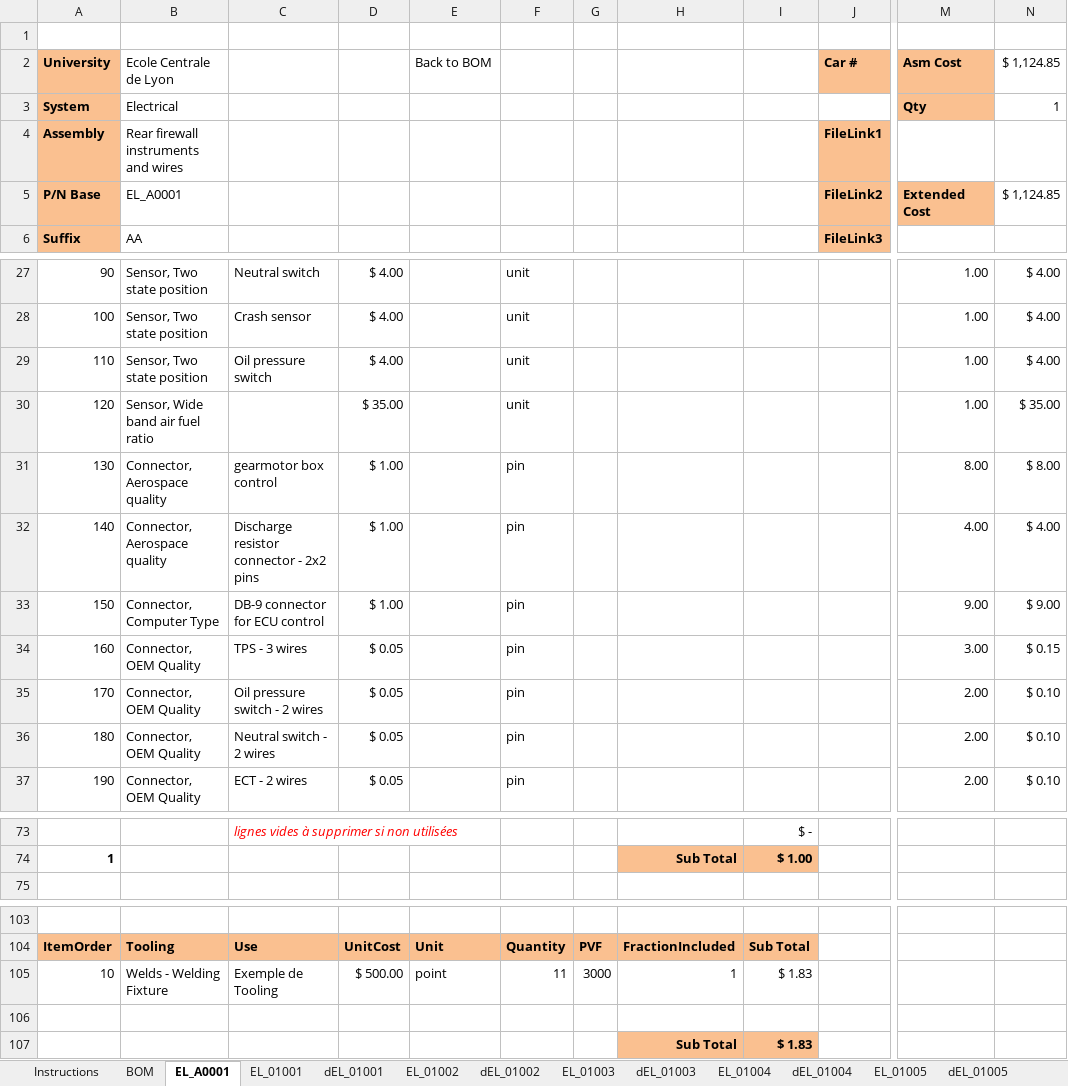
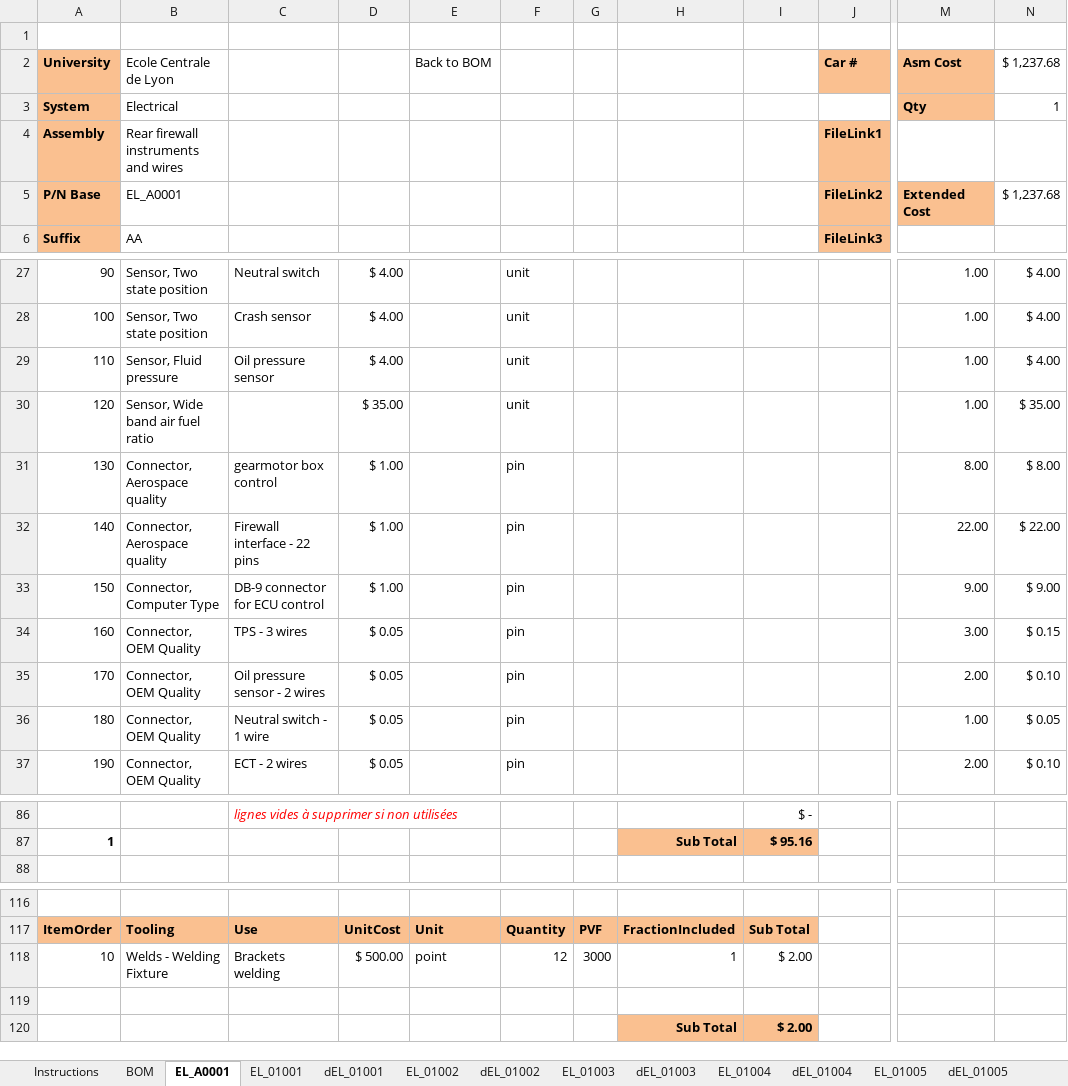
Before and after one commit to epsa-team/Vulcanix-v1.0, an Excel workbook: EL - Electrical/Cost/EL_A0001.xlsx, sheet EL_A0001, drawn as a sheet; only a part is shown, gaps mark what is left out; values as stored, in another font and other column widths than the file's, no borders; addresses are those after the commit; the diff covers the shown part only; the diff names each change by its address in the sheet, - before the commit and + after, or states it on an @@ line.

Commit message:
Le cost avance un peu...

```diff
--- a/EL - Electrical/Cost/EL_A0001.xlsx (sheet EL_A0001)
+++ b/EL - Electrical/Cost/EL_A0001.xlsx (sheet EL_A0001)
-N2: $ 1,124.85
+N2: $ 1,237.68
-N5 ($ 1,237.68): $ 1,124.85
+N5 ($ 1,237.68): $ 1,237.68
-B29 (Ecole Centrale de Lyon): Sensor, Two state position
+B29 (Ecole Centrale de Lyon): Sensor, Fluid pressure
-C29: Oil pressure switch
+C29: Oil pressure sensor
-C32: Discharge resistor connector - 2x2 pins
+C32: Firewall interface - 22 pins
-M32 (Asm Cost): 4.00
+M32 (Asm Cost): 22.00
-N32 ($ 1,237.68): $ 4.00
+N32 ($ 1,237.68): $ 22.00
-C35: Oil pressure switch - 2 wires
+C35: Oil pressure sensor - 2 wires
-C36: Neutral switch - 2 wires
+C36: Neutral switch - 1 wire
-M36 (Asm Cost): 2.00
+M36 (Asm Cost): 1.00
-N36 ($ 1,237.68): $ 0.10
+N36 ($ 1,237.68): $ 0.05
-I87: $ 1.00
+I87: $ 95.16
-C118: Exemple de Tooling
+C118: Brackets welding
-F118: 11
+F118: 12
-I118: $ 1.83
+I118: $ 2.00
-I120: $ 1.83
+I120: $ 2.00
```
Also changed, not shown: 16 added rows, 3 removed rows and 22 edited cells elsewhere in this sheet, sheet BOM, formulas that keep their value.
